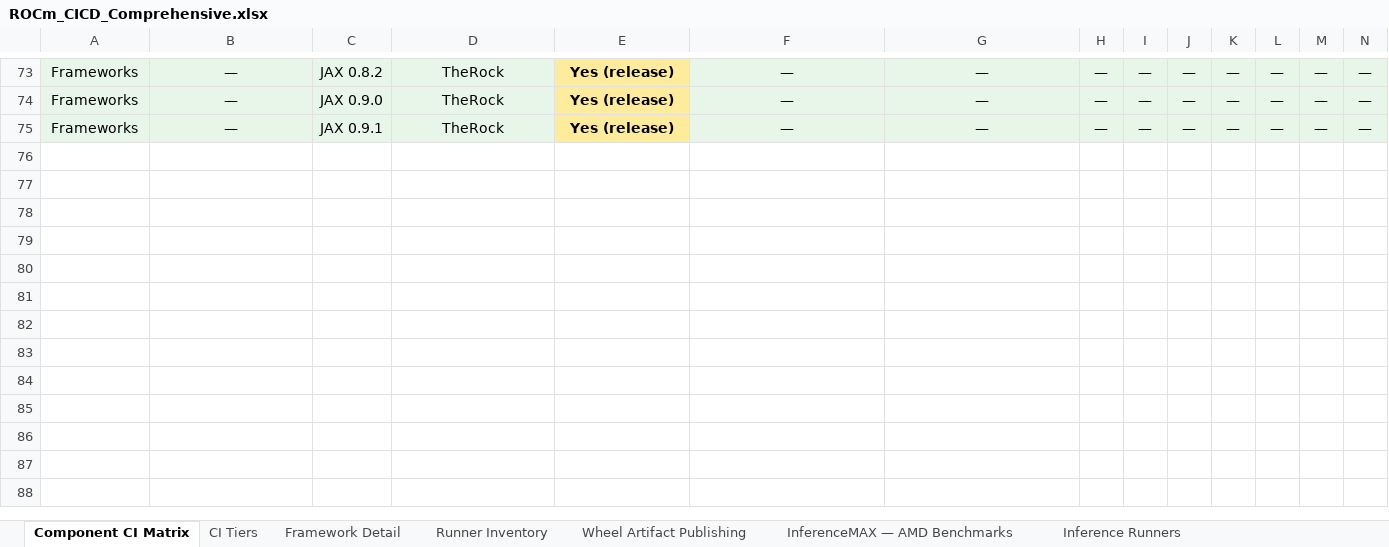
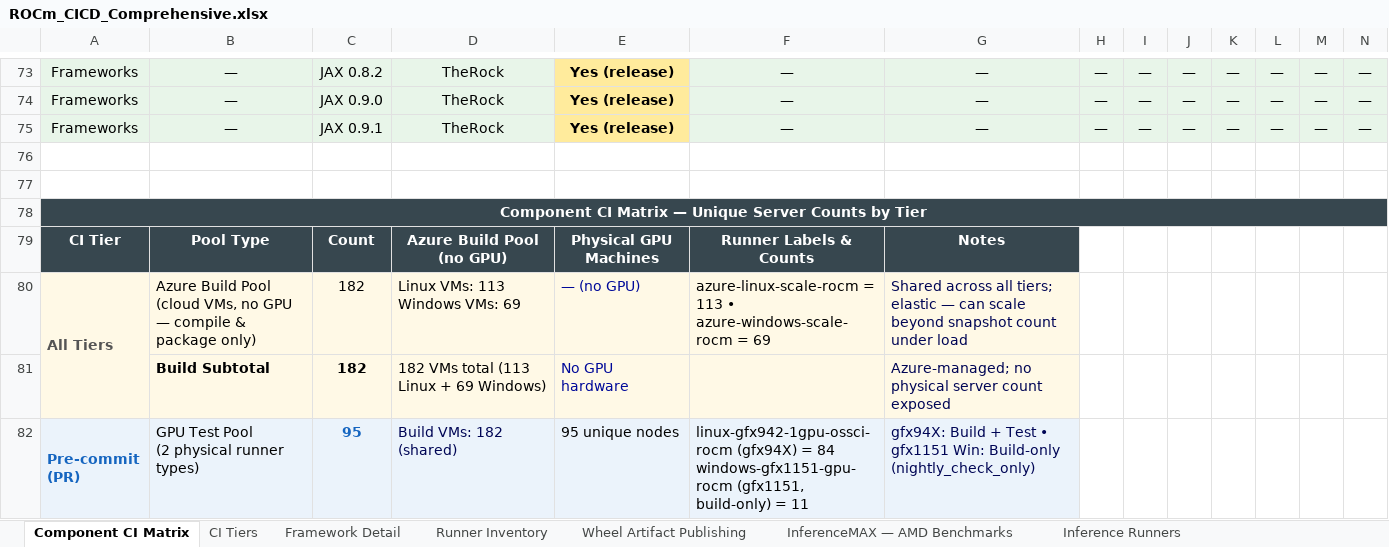
Before and after one commit to pssiva152/rocm-ci-dashboard, an Excel workbook: ROCm_CICD_Comprehensive.xlsx, sheet Component CI Matrix, drawn as a sheet; only a part is shown, gaps mark what is left out; values as stored, in another font and other column widths than the file's, no borders; rows hold the shown columns only; ↵ is a line break in a cell; the diff covers the shown part only; the diff names each change by its address in the sheet, - before the commit and + after, or states it on an @@ line.

Commit message:
feat: add server count tables, fix InferenceMAX alignment, sync xlsx
HTML (generate_rocm_html.py):
- Add 'Component CI Matrix — Unique Server Counts by Tier' table below
  the matrix (Pre-commit 95, Post-commit 98, Nightly 159 GPU nodes,
  182 Azure build VMs, Grand Total 341) — styled to match Framework
  Runner & Server Count Details section
- Rename 'Build VMs' → 'Azure Build Pool (cloud VMs, no GPU)' throughout
  to clarify these are compile-only Azure instances with no GPU hardware
- Fix InferenceMAX table: add text-align:center to Precision/Framework/
  Multi-Node <th> headers so they align with centered data cells
- Add .imax-row td { vertical-align:middle } CSS rule to override global
  td { vertical-align:top } for InferenceMAX rows
- Replace 'Meta' column heading with 'Comments' in Component CI Matrix
- Update Frameworks card description to include sglang-disagg (4 total:
  atom / sglang / sglang-disagg / vllm)
- Move server count details to its own section above Runner Inventory;
  fix all div nesting issues
- Correct mi355x runner pool nodes to match runners.yaml (10 nodes)
- Add 3 missing InferenceMAX benchmark configs (dsv4-fp8/fp4-mi355x-sglang,
  dsv4-fp4-mi355x-vllm); total configs 34 → 37
- Add model-group color differentiation in InferenceMAX benchmark table
- Inference Runner Inventory: show all node labels (no truncation),
  add per-GPU-type totals and SLURM/Docker breakdown
- Add grand total and per-GPU-type node counts to Inference Runner table

Excel (generate_rocm_cicd.py):
- Sheet 1: append server count summary table below component matrix —
  color-coded rows per tier with runner label breakdowns and grand total
- Sheet 4: prepend Physical GPU Machines by Location summary (OSSCI /
  On-Prem split with Linux/Windows counts) before runner inventory
- Sheet 7: show all inference runner node labels without truncation;
  add grand total row with per-GPU-type breakdown
- Fix RUNNER_DATA unpack to handle both 10-field (rocm_ci_data.py) and
  11-field (generate_rocm_html.py) tuple schemas

```diff
--- a/ROCm_CICD_Comprehensive.xlsx (sheet Component CI Matrix)
+++ b/ROCm_CICD_Comprehensive.xlsx (sheet Component CI Matrix)
+row 76: (empty)
+row 77: (empty)
+row 78: Component CI Matrix — Unique Server Counts by Tier
+row 79: CI Tier | Pool Type | Count | Azure Build Pool (no GPU) | Physical GPU Machines | Runner Labels & Counts | Notes
+row 80: All Tiers | Azure Build Pool ↵ (cloud VMs, no GPU — compile & package only) | 182 | Linux VMs: 113 ↵ Windows VMs: 69 | — (no GPU) | azure-linux-scale-rocm = 113 • azure-windows-scale-rocm = 69 | Shared across all tiers; elastic — can scale beyond snapshot count under load
+row 81:  | Build Subtotal | 182 | 182 VMs total (113 Linux + 69 Windows) | No GPU hardware |  | Azure-managed; no physical server count exposed
+row 82: Pre-commit ↵ (PR) | GPU Test Pool ↵ (2 physical runner types) | 95 | Build VMs: 182 (shared) | 95 unique nodes | linux-gfx942-1gpu-ossci-rocm (gfx94X) = 84 ↵ windows-gfx1151-gpu-rocm (gfx1151, build-only) = 11 | gfx94X: Build + Test • gfx1151 Win: Build-only (nightly_check_only)
```
Also changed, not shown: 6 added rows, 8 edited cells and cell formats elsewhere in this sheet, sheet Runner Inventory, sheet InferenceMAX — AMD Benchmarks, sheet Inference Runners, 3 other files.
